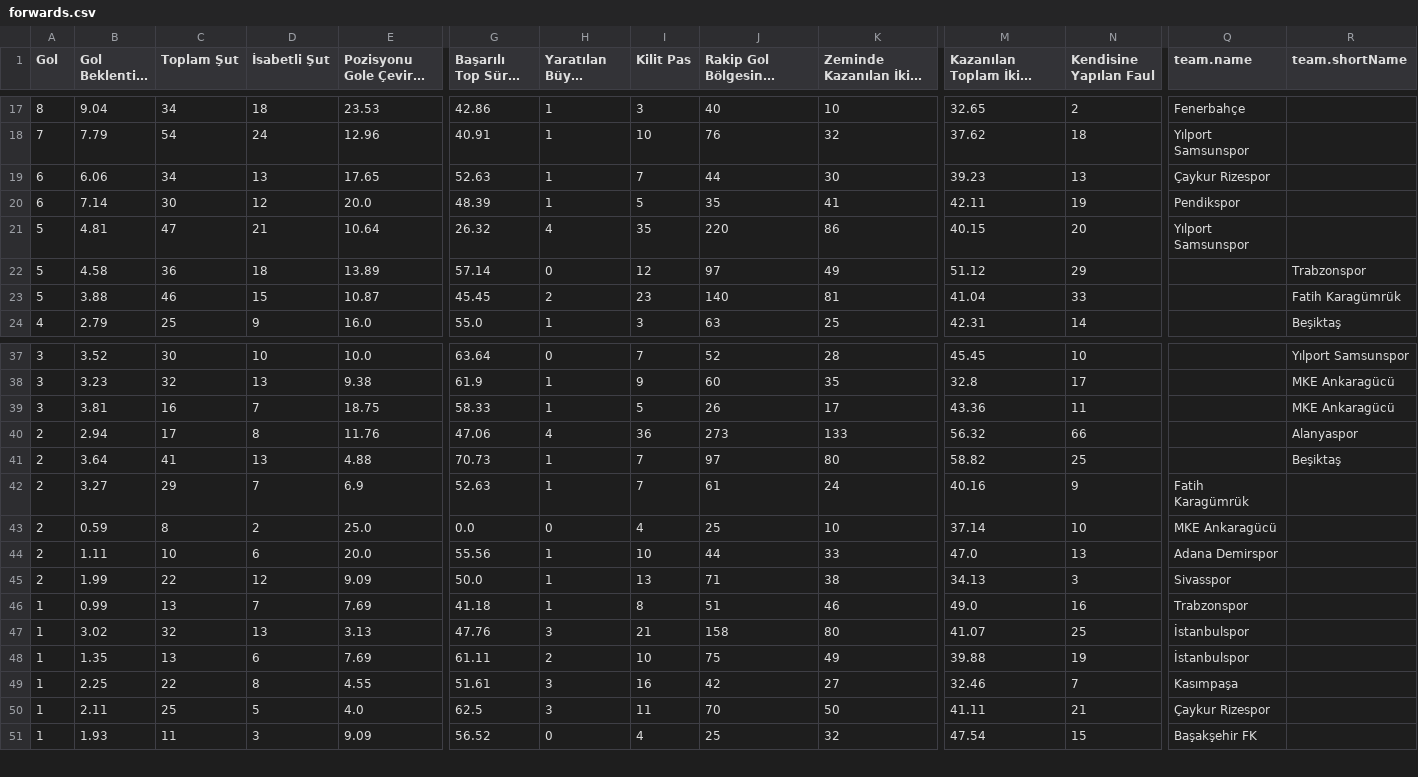
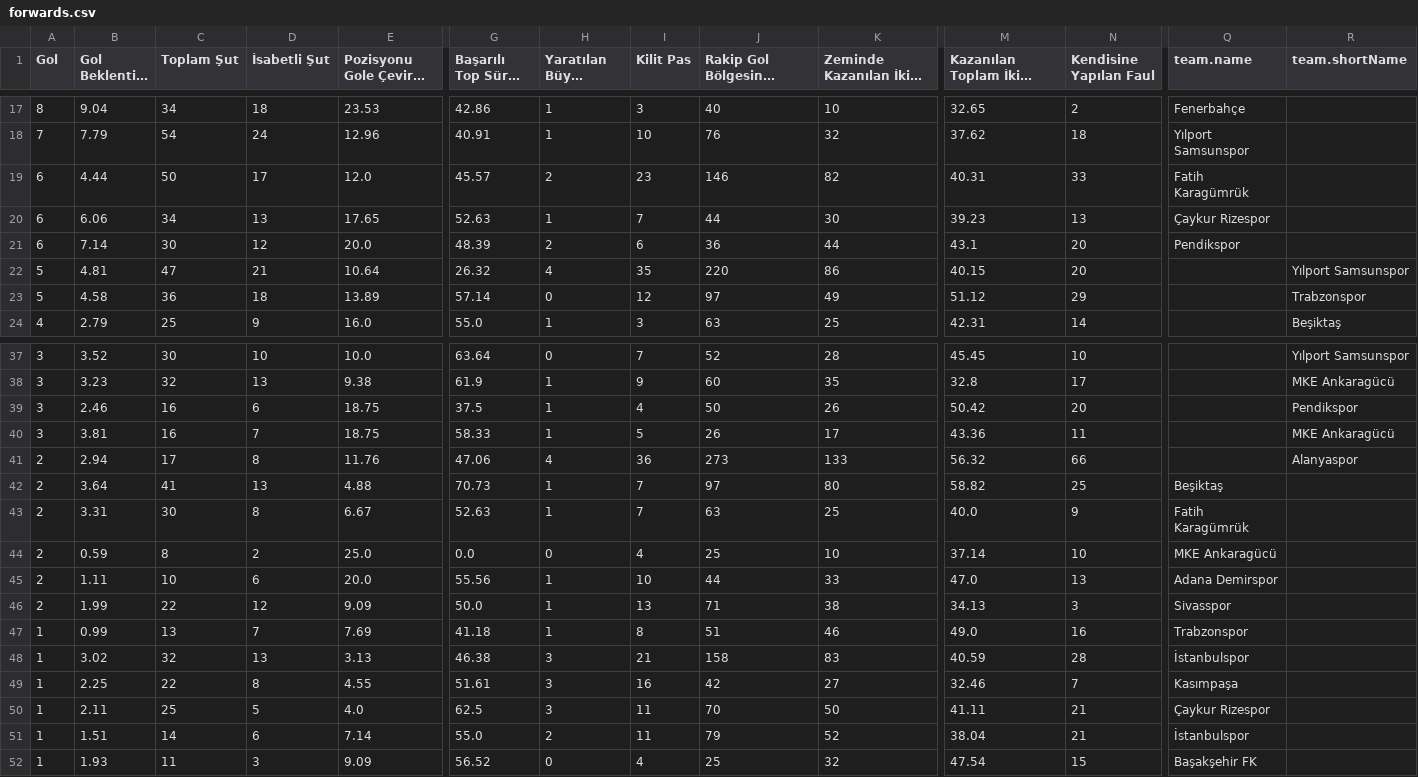
Before and after one commit to scatterradarcsv/csv_scatter_radar_total, a CSV file: forwards.csv, drawn as a sheet; only a part is shown, gaps mark what is left out; long unchanged cells end in …; removed rows and columns are numbered as before the commit, all else as after; rows hold the shown columns only; the diff covers the shown part only; the diff names each change by its address in the sheet, - before the commit and + after, or states it on an @@ line.

Commit message:
Updated forwards.csv

```diff
--- a/forwards.csv
+++ b/forwards.csv
+row 19: 6 | 4.44 | 50 | 17 | 12.0 | 45.57 | 2 | 23 | 146 | 82 | 40.31 | 33 | Fatih Karagümrük
-H21 (Yaratılan Büyük Şans): 1
+H21 (Yaratılan Büyük Şans): 2
-I21 (Kilit Pas): 5
+I21 (Kilit Pas): 6
-J21: 35
+J21: 36
-K21 (Zeminde Kazanılan İkili Mücadele): 41
+K21 (Zeminde Kazanılan İkili Mücadele): 44
-M21: 42.11
+M21: 43.1
-N21 (Kendisine Yapılan Faul): 19
+N21 (Kendisine Yapılan Faul): 20
-Q22 (team.name): Yılport Samsunspor
+Q22 (team.name): (empty)
-R22 (team.shortName): (empty)
+R22 (team.shortName): Yılport Samsunspor
-row 23: 5 | 3.88 | 46 | 15 | 10.87 | 45.45 | 2 | 23 | 140 | 81 | 41.04 | 33 |  | Fatih Karagümrük
+row 39: 3 | 2.46 | 16 | 6 | 18.75 | 37.5 | 1 | 4 | 50 | 26 | 50.42 | 20 |  | Pendikspor
-Q42 (team.name): (empty)
+Q42 (team.name): Beşiktaş
-R42 (team.shortName): Beşiktaş
+R42 (team.shortName): (empty)
-B43 (Gol Beklentisi (xG)): 3.27
+B43 (Gol Beklentisi (xG)): 3.31
-C43 (Toplam Şut): 29
+C43 (Toplam Şut): 30
-D43 (İsabetli Şut): 7
+D43 (İsabetli Şut): 8
-E43 (Pozisyonu Gole Çevirme %): 6.9
+E43 (Pozisyonu Gole Çevirme %): 6.67
-J43: 61
+J43: 63
-K43 (Zeminde Kazanılan İkili Mücadele): 24
+K43 (Zeminde Kazanılan İkili Mücadele): 25
-M43: 40.16
+M43: 40.0
-G48 (Başarılı Top Sürme %): 47.76
+G48 (Başarılı Top Sürme %): 46.38
-K48 (Zeminde Kazanılan İkili Mücadele): 80
+K48 (Zeminde Kazanılan İkili Mücadele): 83
-M48: 41.07
+M48: 40.59
-N48 (Kendisine Yapılan Faul): 25
+N48 (Kendisine Yapılan Faul): 28
-row 48: 1 | 1.35 | 13 | 6 | 7.69 | 61.11 | 2 | 10 | 75 | 49 | 39.88 | 19 | İstanbulspor
+row 51: 1 | 1.51 | 14 | 6 | 7.14 | 55.0 | 2 | 11 | 79 | 52 | 38.04 | 21 | İstanbulspor
```
Also changed, not shown: 1 added row, 1 removed row and 6 edited cells elsewhere in this file.
